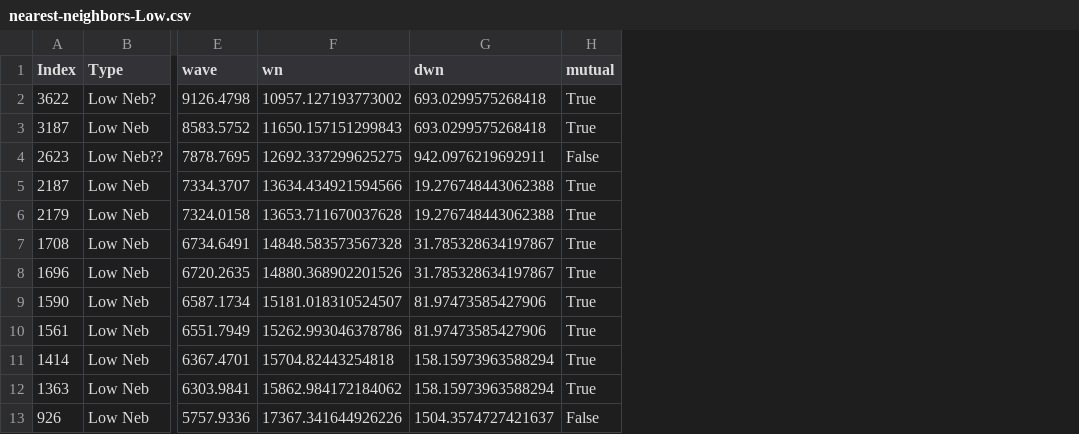
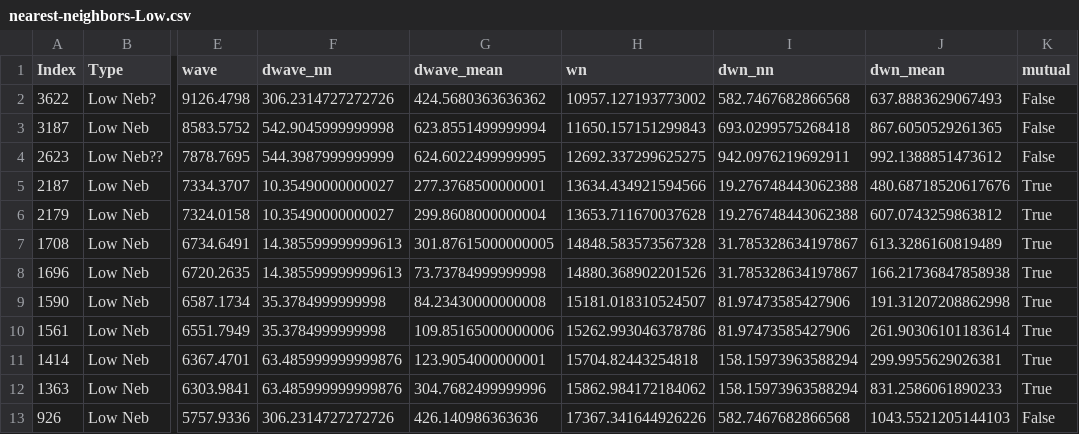
Before and after one commit to will-henney/muse-hii-regions, a CSV file: data/n346-lines/all-lines-c007-chop-mean/nearest-neighbors-Low.csv, drawn as a sheet; only a part is shown, gaps mark what is left out; addresses are those after the commit; the diff names each change by its address in the sheet, - before the commit and + after, or states it on an @@ line.

```diff
--- a/data/n346-lines/all-lines-c007-chop-mean/nearest-neighbors-Low.csv
+++ b/data/n346-lines/all-lines-c007-chop-mean/nearest-neighbors-Low.csv
+column F (dwave_nn), rows 2-13: 306.2314727272726 | 542.9045999999998 | 544.3987999999999 | 10.35490000000027 | 10.35490000000027 | 14.385599999999613 | 14.385599999999613 | 35.3784999999998 | 35.3784999999998 | 63.485999999999876 | 63.485999999999876 | 306.2314727272726
+column G (dwave_mean), rows 2-13: 424.5680363636362 | 623.8551499999994 | 624.6022499999995 | 277.3768500000001 | 299.8608000000004 | 301.87615000000005 | 73.73784999999998 | 84.23430000000008 | 109.85165000000006 | 123.9054000000001 | 304.7682499999996 | 426.140986363636
+column J (dwn_mean), rows 2-13: 637.8883629067493 | 867.6050529261365 | 992.1388851473612 | 480.68718520617676 | 607.0743259863812 | 613.3286160819489 | 166.21736847858938 | 191.31207208862998 | 261.90306101183614 | 299.9955629026381 | 831.2586061890233 | 1043.5521205144103
-I1: dwn
+I1: dwn_nn
-I2 (dwn_nn): 693.0299575268418
+I2 (dwn_nn): 582.7467682866568
-K2:K3 (mutual): True
+K2:K3 (mutual): False
-I13 (dwn_nn): 1504.3574727421637
+I13 (dwn_nn): 582.7467682866568
```
Also changed, not shown: data/n346-lines/all-lines-c007-chop-mean/nearest-neighbors-Fe.csv, data/n346-lines/all-lines-c007-chop-mean/nearest-neighbors-High.csv, 12 other files.
